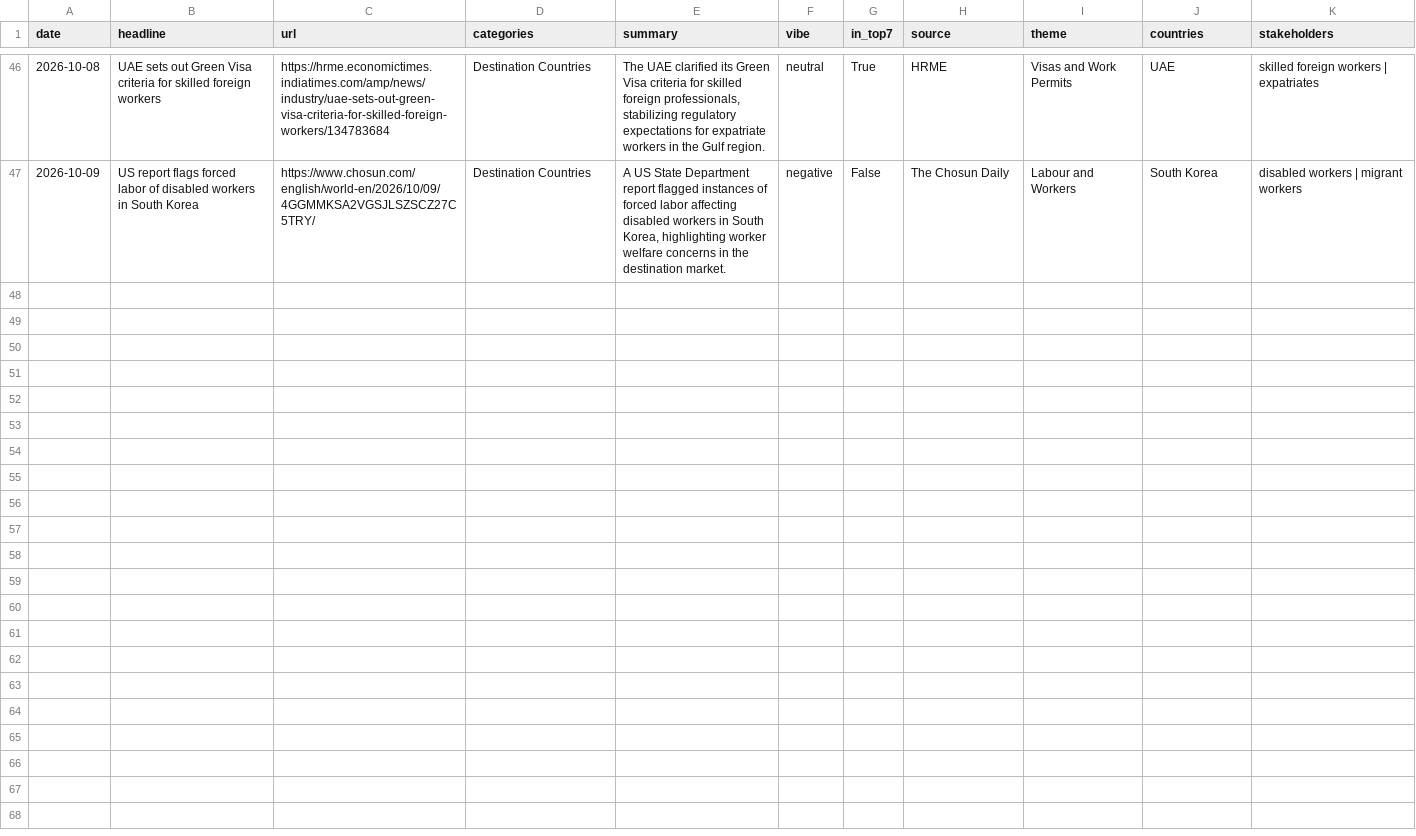
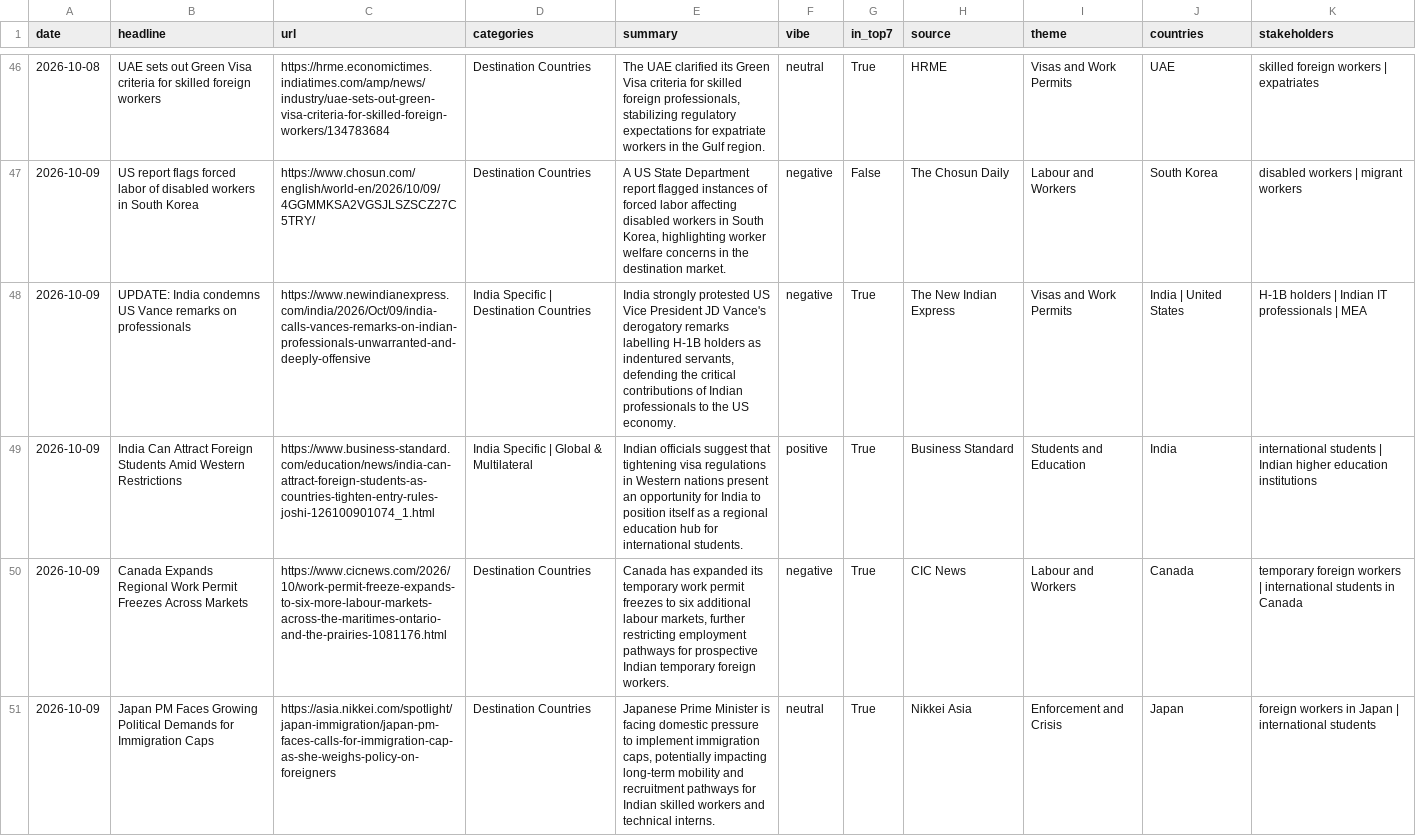
Before and after one commit to tharunkm-104/gati-gsm-news-tracker, a CSV file: data/google_alerts_items.csv, drawn as a sheet; only a part is shown, gaps mark what is left out; the diff covers the shown part only.

```diff
--- a/data/google_alerts_items.csv
+++ b/data/google_alerts_items.csv
@@ -47 +47,5 @@ date,headline,url,categories,summary,vibe,in_top7,source,theme,countries,stakeho
 2026-10-09,US report flags forced labor of disabled workers in South Korea,https://www.chosun.com/english/world-en/2026/10/09/4GGMMKSA2VGSJLSZSCZ27C5TRY/,Destination Countries,"A US State Department report flagged instances of forced labor affecting disabled workers in South Korea, highlighting worker welfare concerns in the destination market.",negative,False,The Chosun Daily,Labour and Workers,South Korea,disabled workers | migrant workers
+2026-10-09,UPDATE: India condemns US Vance remarks on professionals,https://www.newindianexpress.com/india/2026/Oct/09/india-calls-vances-remarks-on-indian-professionals-unwarranted-and-deeply-offensive,India Specific | Destination Countries,"India strongly protested US Vice President JD Vance's derogatory remarks labelling H-1B holders as indentured servants, defending the critical contributions of Indian professionals to the US economy.",negative,True,The New Indian Express,Visas and Work Permits,India | United States,H-1B holders | Indian IT professionals | MEA
+2026-10-09,India Can Attract Foreign Students Amid Western Restrictions,https://www.business-standard.com/education/news/india-can-attract-foreign-students-as-countries-tighten-entry-rules-joshi-126100901074_1.html,India Specific | Global & Multilateral,Indian officials suggest that tightening visa regulations in Western nations present an opportunity for India to position itself as a regional education hub for international students.,positive,True,Business Standard,Students and Education,India,international students | Indian higher education institutions
+2026-10-09,Canada Expands Regional Work Permit Freezes Across Markets,https://www.cicnews.com/2026/10/work-permit-freeze-expands-to-six-more-labour-markets-across-the-maritimes-ontario-and-the-prairies-1081176.html,Destination Countries,"Canada has expanded its temporary work permit freezes to six additional labour markets, further restricting employment pathways for prospective Indian temporary foreign workers.",negative,True,CIC News,Labour and Workers,Canada,temporary foreign workers | international students in Canada
+2026-10-09,Japan PM Faces Growing Political Demands for Immigration Caps,https://asia.nikkei.com/spotlight/japan-immigration/japan-pm-faces-calls-for-immigration-cap-as-she-weighs-policy-on-foreigners,Destination Countries,"Japanese Prime Minister is facing domestic pressure to implement immigration caps, potentially impacting long-term mobility and recruitment pathways for Indian skilled workers and technical interns.",neutral,True,Nikkei Asia,Enforcement and Crisis,Japan,foreign workers in Japan | international students
```
Also changed, not shown: 3 added rows elsewhere in this file.
